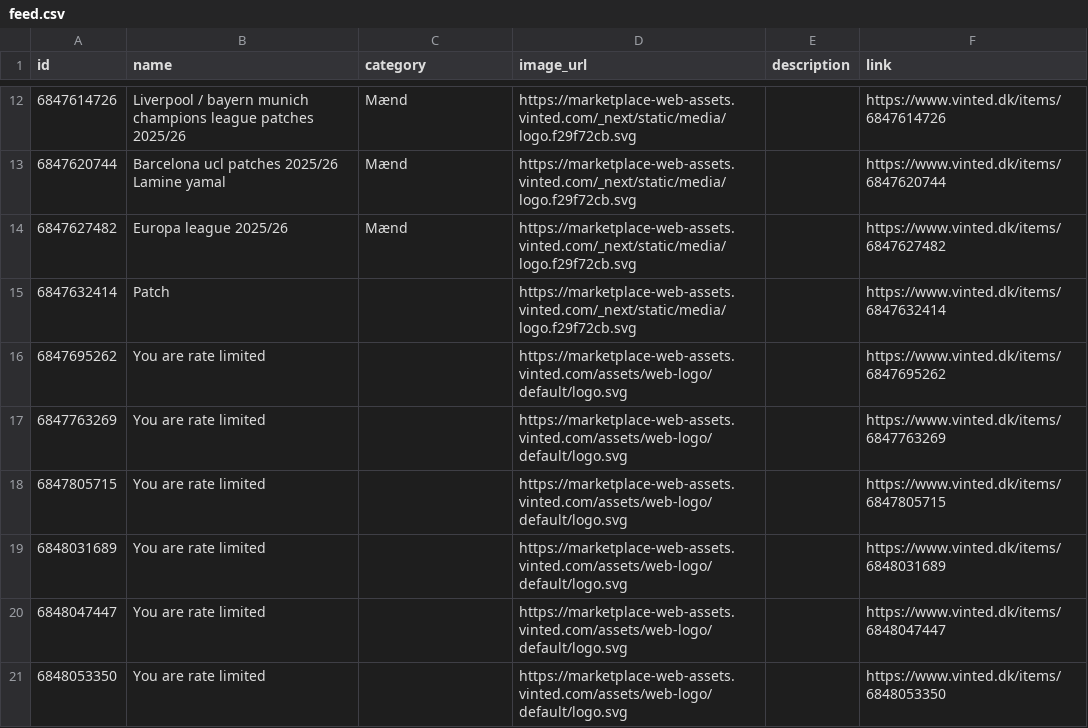
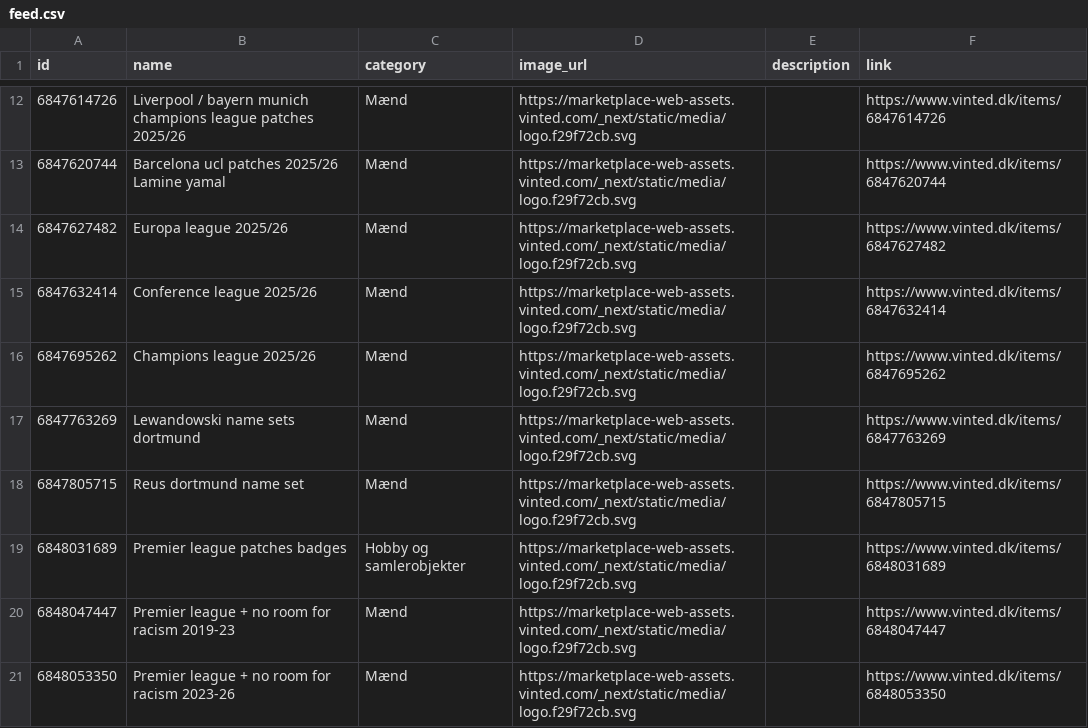
Before and after one commit to topMSD/vinted-scraper, a CSV file: data/feed.csv, drawn as a sheet; only a part is shown, gaps mark what is left out.

```diff
--- a/data/feed.csv
+++ b/data/feed.csv
@@ -14,8 +14,8 @@ id,name,category,image_url,description,link
 6847627482,Europa league 2025/26,Mænd,https://marketplace-web-assets.vinted.com/_next/static/media/logo.f29f72cb.svg,,https://www.vinted.dk/items/6847627482
-6847632414,Patch,,https://marketplace-web-assets.vinted.com/_next/static/media/logo.f29f72cb.svg,,https://www.vinted.dk/items/6847632414
-6847695262,You are rate limited,,https://marketplace-web-assets.vinted.com/assets/web-logo/default/logo.svg,,https://www.vinted.dk/items/6847695262
-6847763269,You are rate limited,,https://marketplace-web-assets.vinted.com/assets/web-logo/default/logo.svg,,https://www.vinted.dk/items/6847763269
-6847805715,You are rate limited,,https://marketplace-web-assets.vinted.com/assets/web-logo/default/logo.svg,,https://www.vinted.dk/items/6847805715
-6848031689,You are rate limited,,https://marketplace-web-assets.vinted.com/assets/web-logo/default/logo.svg,,https://www.vinted.dk/items/6848031689
-6848047447,You are rate limited,,https://marketplace-web-assets.vinted.com/assets/web-logo/default/logo.svg,,https://www.vinted.dk/items/6848047447
-6848053350,You are rate limited,,https://marketplace-web-assets.vinted.com/assets/web-logo/default/logo.svg,,https://www.vinted.dk/items/6848053350
+6847632414,Conference league 2025/26,Mænd,https://marketplace-web-assets.vinted.com/_next/static/media/logo.f29f72cb.svg,,https://www.vinted.dk/items/6847632414
+6847695262,Champions league 2025/26,Mænd,https://marketplace-web-assets.vinted.com/_next/static/media/logo.f29f72cb.svg,,https://www.vinted.dk/items/6847695262
+6847763269,Lewandowski name sets dortmund,Mænd,https://marketplace-web-assets.vinted.com/_next/static/media/logo.f29f72cb.svg,,https://www.vinted.dk/items/6847763269
+6847805715,Reus dortmund name set,Mænd,https://marketplace-web-assets.vinted.com/_next/static/media/logo.f29f72cb.svg,,https://www.vinted.dk/items/6847805715
+6848031689,Premier league patches badges,Hobby og samlerobjekter,https://marketplace-web-assets.vinted.com/_next/static/media/logo.f29f72cb.svg,,https://www.vinted.dk/items/6848031689
+6848047447,Premier league + no room for racism 2019-23,Mænd,https://marketplace-web-assets.vinted.com/_next/static/media/logo.f29f72cb.svg,,https://www.vinted.dk/items/6848047447
+6848053350,Premier league + no room for racism 2023-26,Mænd,https://marketplace-web-assets.vinted.com/_next/static/media/logo.f29f72cb.svg,,https://www.vinted.dk/items/6848053350
```
